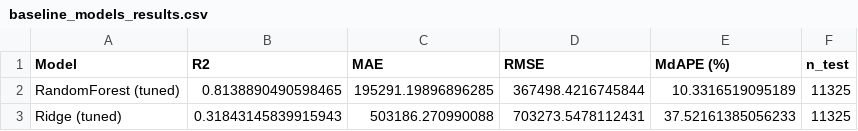
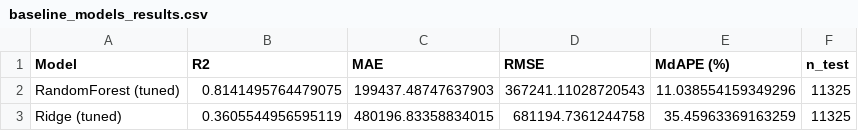
Before and after one commit to stephaniepatriciaans/Home_Price_Predictions, a CSV file: models/baseline_models_results.csv, drawn as a sheet.

```diff
--- a/models/baseline_models_results.csv
+++ b/models/baseline_models_results.csv
@@ -1,3 +1,3 @@
 Model,R2,MAE,RMSE,MdAPE (%),n_test
-RandomForest (tuned),0.8138890490598465,195291.19896896285,367498.4216745844,10.3316519095189,11325
-Ridge (tuned),0.31843145839915943,503186.270990088,703273.5478112431,37.52161385056233,11325
+RandomForest (tuned),0.8141495764479075,199437.48747637903,367241.11028720543,11.038554159349296,11325
+Ridge (tuned),0.3605544956595119,480196.83358834015,681194.7361244758,35.45963369163259,11325
```
Also changed, not shown: 5 other files.
